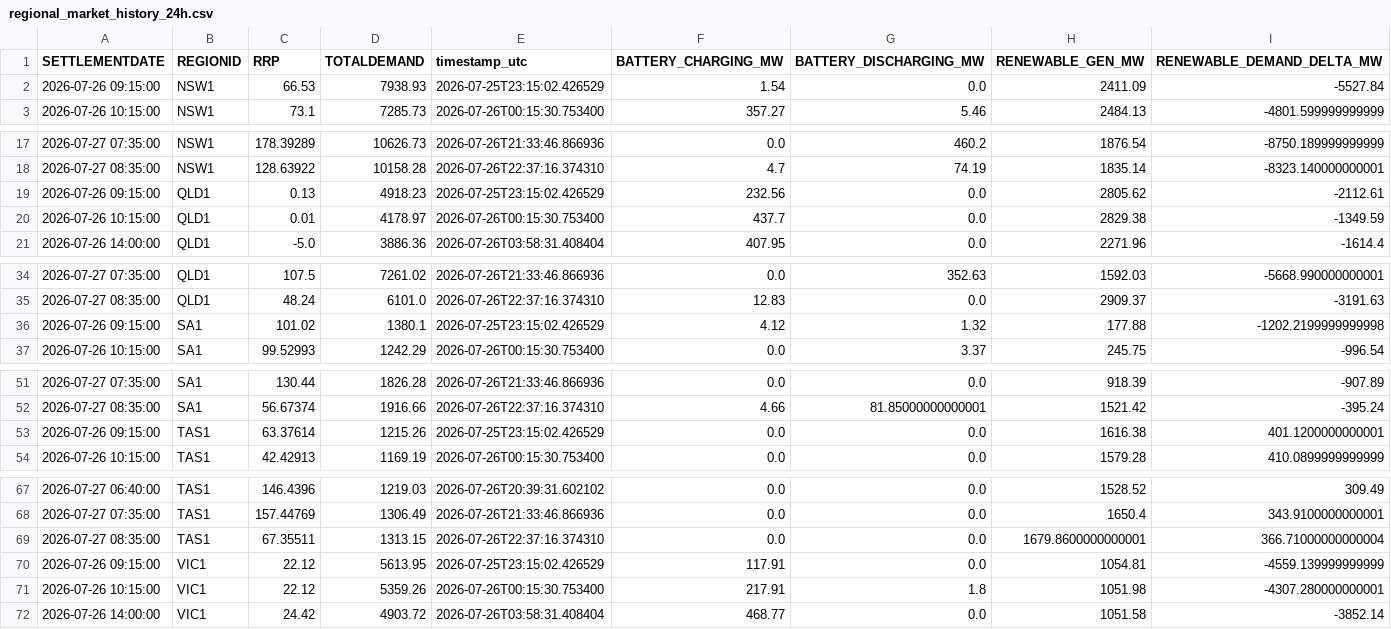
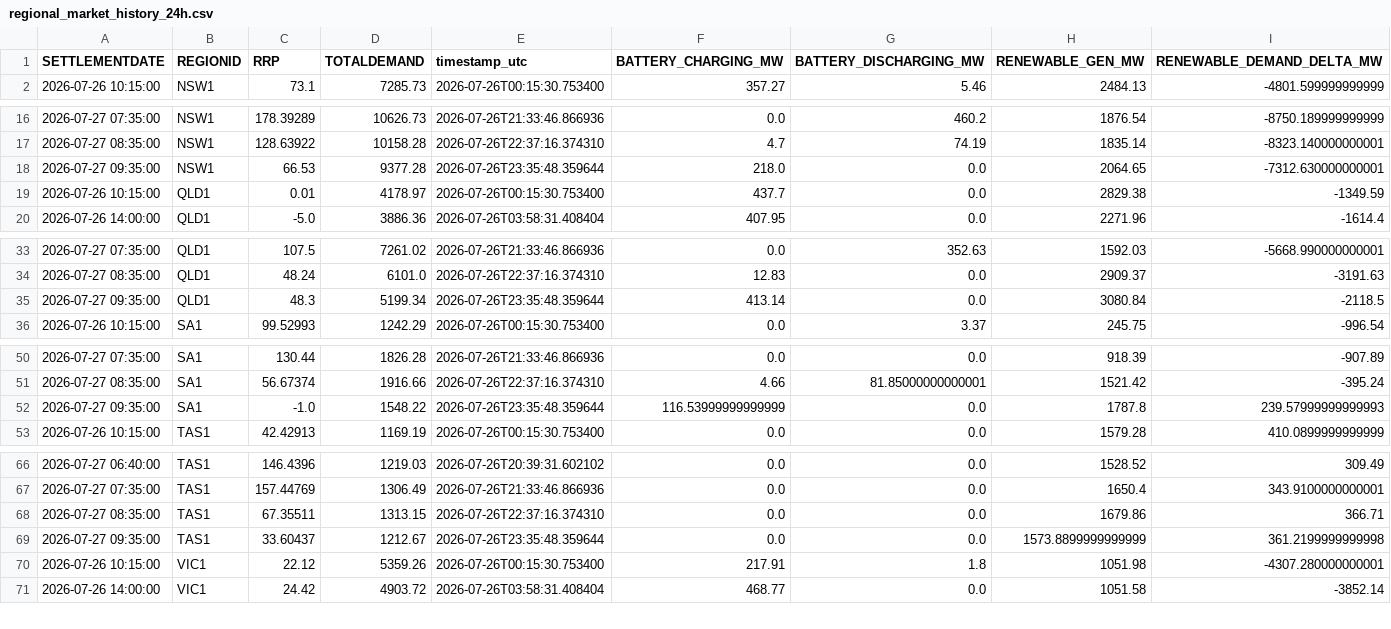
Before and after one commit to rshaw13/au_bess_map, a CSV file: data/regional_market_history_24h.csv, drawn as a sheet; only a part is shown, gaps mark what is left out; the diff covers the shown part only.

```diff
--- a/data/regional_market_history_24h.csv
+++ b/data/regional_market_history_24h.csv
@@ -1,3 +1,2 @@
 SETTLEMENTDATE,REGIONID,RRP,TOTALDEMAND,timestamp_utc,BATTERY_CHARGING_MW,BATTERY_DISCHARGING_MW,RENEWABLE_GEN_MW,RENEWABLE_DEMAND_DELTA_MW
-2026-07-26 09:15:00,NSW1,66.53,7938.93,2026-07-25T23:15:02.426529,1.54,0.0,2411.09,-5527.84
 2026-07-26 10:15:00,NSW1,73.1,7285.73,2026-07-26T00:15:30.753400,357.27,5.46,2484.13,-4801.599999999999
@@ -18,3 +17,3 @@ SETTLEMENTDATE,REGIONID,RRP,TOTALDEMAND,timestamp_utc,BATTERY_CHARGING_MW,BATTER
 2026-07-27 08:35:00,NSW1,128.63922,10158.28,2026-07-26T22:37:16.374310,4.7,74.19,1835.14,-8323.140000000001
-2026-07-26 09:15:00,QLD1,0.13,4918.23,2026-07-25T23:15:02.426529,232.56,0.0,2805.62,-2112.61
+2026-07-27 09:35:00,NSW1,66.53,9377.28,2026-07-26T23:35:48.359644,218.0,0.0,2064.65,-7312.630000000001
 2026-07-26 10:15:00,QLD1,0.01,4178.97,2026-07-26T00:15:30.753400,437.7,0.0,2829.38,-1349.59
@@ -35,3 +34,3 @@ SETTLEMENTDATE,REGIONID,RRP,TOTALDEMAND,timestamp_utc,BATTERY_CHARGING_MW,BATTER
 2026-07-27 08:35:00,QLD1,48.24,6101.0,2026-07-26T22:37:16.374310,12.83,0.0,2909.37,-3191.63
-2026-07-26 09:15:00,SA1,101.02,1380.1,2026-07-25T23:15:02.426529,4.12,1.32,177.88,-1202.2199999999998
+2026-07-27 09:35:00,QLD1,48.3,5199.34,2026-07-26T23:35:48.359644,413.14,0.0,3080.84,-2118.5
 2026-07-26 10:15:00,SA1,99.52993,1242.29,2026-07-26T00:15:30.753400,0.0,3.37,245.75,-996.54
@@ -52,3 +51,3 @@ SETTLEMENTDATE,REGIONID,RRP,TOTALDEMAND,timestamp_utc,BATTERY_CHARGING_MW,BATTER
 2026-07-27 08:35:00,SA1,56.67374,1916.66,2026-07-26T22:37:16.374310,4.66,81.85000000000001,1521.42,-395.24
-2026-07-26 09:15:00,TAS1,63.37614,1215.26,2026-07-25T23:15:02.426529,0.0,0.0,1616.38,401.1200000000001
+2026-07-27 09:35:00,SA1,-1.0,1548.22,2026-07-26T23:35:48.359644,116.53999999999999,0.0,1787.8,239.57999999999993
 2026-07-26 10:15:00,TAS1,42.42913,1169.19,2026-07-26T00:15:30.753400,0.0,0.0,1579.28,410.0899999999999
@@ -68,4 +67,4 @@ SETTLEMENTDATE,REGIONID,RRP,TOTALDEMAND,timestamp_utc,BATTERY_CHARGING_MW,BATTER
 2026-07-27 07:35:00,TAS1,157.44769,1306.49,2026-07-26T21:33:46.866936,0.0,0.0,1650.4,343.9100000000001
-2026-07-27 08:35:00,TAS1,67.35511,1313.15,2026-07-26T22:37:16.374310,0.0,0.0,1679.8600000000001,366.71000000000004
-2026-07-26 09:15:00,VIC1,22.12,5613.95,2026-07-25T23:15:02.426529,117.91,0.0,1054.81,-4559.139999999999
+2026-07-27 08:35:00,TAS1,67.35511,1313.15,2026-07-26T22:37:16.374310,0.0,0.0,1679.86,366.71
+2026-07-27 09:35:00,TAS1,33.60437,1212.67,2026-07-26T23:35:48.359644,0.0,0.0,1573.8899999999999,361.2199999999998
 2026-07-26 10:15:00,VIC1,22.12,5359.26,2026-07-26T00:15:30.753400,217.91,1.8,1051.98,-4307.280000000001
```
Also changed, not shown: 1 added row elsewhere in this file, data/bess_history_24h.csv, data/latest_bess_data.csv, 1 other file.
